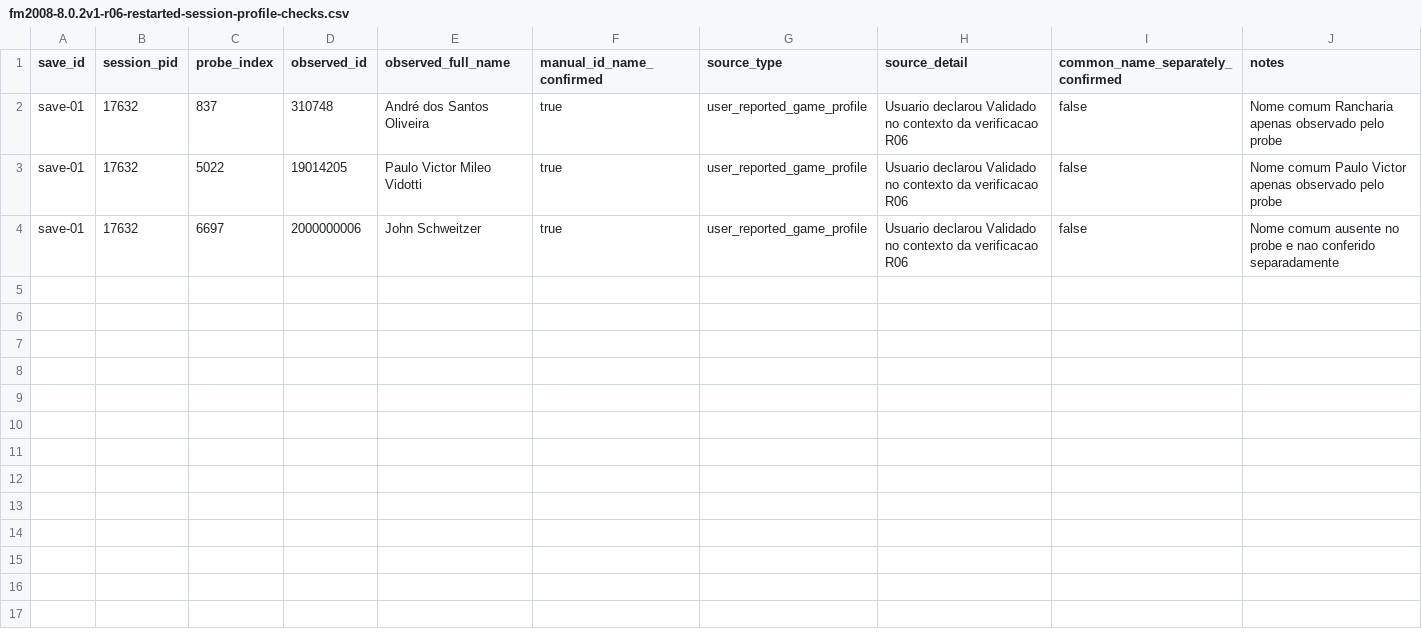
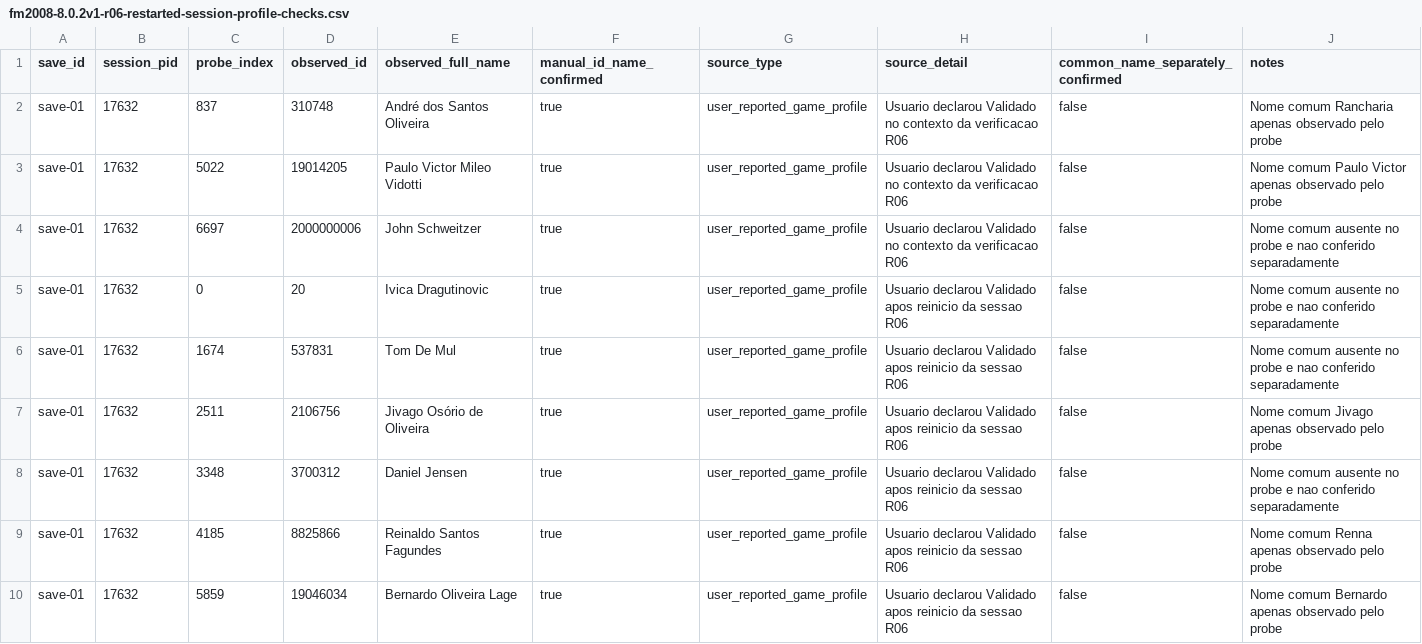
Before and after one commit to marcosvilhena87/FM2008.mapping, a CSV file: research/builds/fm2008-8.0.2v1-r06-restarted-session-profile-checks.csv, drawn as a sheet.

Commit message:
research: completar nove pares ID/nome conferidos na sessão R06 após reinício

```diff
--- a/research/builds/fm2008-8.0.2v1-r06-restarted-session-profile-checks.csv
+++ b/research/builds/fm2008-8.0.2v1-r06-restarted-session-profile-checks.csv
@@ -4 +4,7 @@ save-01,17632,5022,19014205,Paulo Victor Mileo Vidotti,true,user_reported_game_p
 save-01,17632,6697,2000000006,John Schweitzer,true,user_reported_game_profile,Usuario declarou Validado no contexto da verificacao R06,false,Nome comum ausente no probe e nao conferido separadamente
+save-01,17632,0,20,Ivica Dragutinovic,true,user_reported_game_profile,Usuario declarou Validado apos reinicio da sessao R06,false,Nome comum ausente no probe e nao conferido separadamente
+save-01,17632,1674,537831,Tom De Mul,true,user_reported_game_profile,Usuario declarou Validado apos reinicio da sessao R06,false,Nome comum ausente no probe e nao conferido separadamente
+save-01,17632,2511,2106756,Jivago Osório de Oliveira,true,user_reported_game_profile,Usuario declarou Validado apos reinicio da sessao R06,false,Nome comum Jivago apenas observado pelo probe
+save-01,17632,3348,3700312,Daniel Jensen,true,user_reported_game_profile,Usuario declarou Validado apos reinicio da sessao R06,false,Nome comum ausente no probe e nao conferido separadamente
+save-01,17632,4185,8825866,Reinaldo Santos Fagundes,true,user_reported_game_profile,Usuario declarou Validado apos reinicio da sessao R06,false,Nome comum Renna apenas observado pelo probe
+save-01,17632,5859,19046034,Bernardo Oliveira Lage,true,user_reported_game_profile,Usuario declarou Validado apos reinicio da sessao R06,false,Nome comum Bernardo apenas observado pelo probe
```
